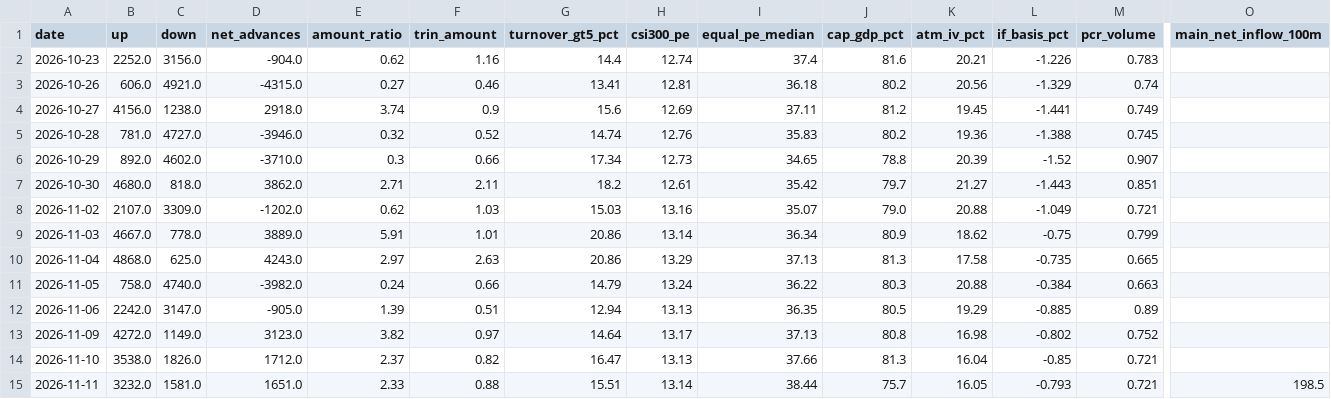
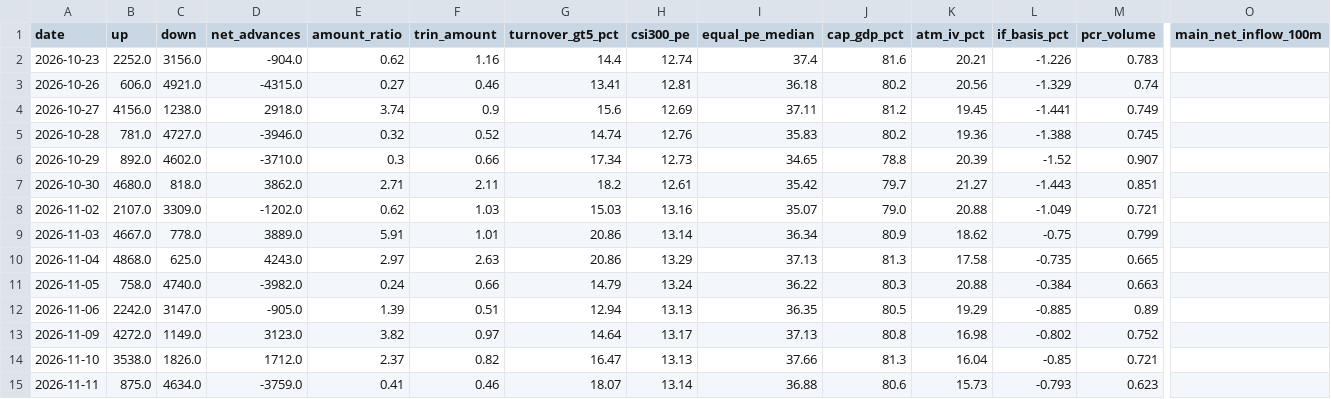
Before and after one commit to zlmnls/blues, a CSV file: dashboard/data/history/market_daily.csv, drawn as a sheet; only a part is shown, gaps mark what is left out; the diff names each change by its address in the sheet, - before the commit and + after, or states it on an @@ line.

```diff
--- a/dashboard/data/history/market_daily.csv
+++ b/dashboard/data/history/market_daily.csv
-B15 (up): 3232.0
+B15 (up): 875.0
-C15 (down): 1581.0
+C15 (down): 4634.0
-D15 (net_advances): 1651.0
+D15 (net_advances): -3759.0
-E15 (amount_ratio): 2.33
+E15 (amount_ratio): 0.41
-F15 (trin_amount): 0.88
+F15 (trin_amount): 0.46
-G15 (turnover_gt5_pct): 15.51
+G15 (turnover_gt5_pct): 18.07
-I15 (equal_pe_median): 38.44
+I15 (equal_pe_median): 36.88
-J15 (cap_gdp_pct): 75.7
+J15 (cap_gdp_pct): 80.6
-K15 (atm_iv_pct): 16.05
+K15 (atm_iv_pct): 15.73
-M15 (pcr_volume): 0.721
+M15 (pcr_volume): 0.623
-O15 (main_net_inflow_100m): 198.5
+O15 (main_net_inflow_100m): (empty)
```
Also changed, not shown: dashboard/data/history/sse_pcr.csv, dashboard/data/history/szse_pcr.csv, 3 other files.
